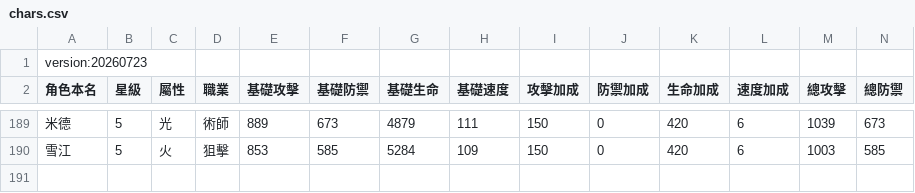
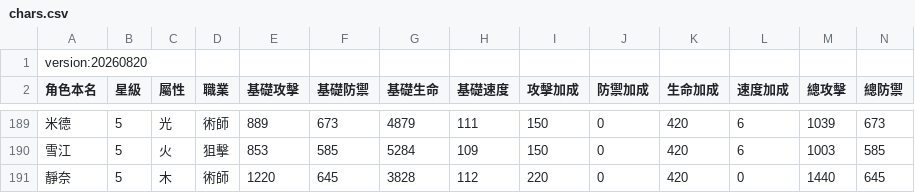
Before and after one commit to zzasqas/ArkRecodetools, a CSV file: chars.csv, drawn as a sheet; only a part is shown, gaps mark what is left out; rows hold the shown columns only; the diff names each change by its address in the sheet, - before the commit and + after, or states it on an @@ line.

Commit message:
feat: 新增角色 H605 靜奈（chars.csv 數值 + 角色名/wiki 對照 + 頭像圖示）
五星木屬性術師，數值來源使用者提供截圖；wiki 補上 releaseDate/nameCN；
roster-catalog.js/tier-list/chars-data.js 已跑對應腳本重新生成。

```diff
--- a/chars.csv
+++ b/chars.csv
-A1 (角色本名): version:20260723
+A1 (角色本名): version:20260820
+row 191: 靜奈 | 5 | 木 | 術師 | 1220 | 645 | 3828 | 112 | 220 | 0 | 420 | 0 | 1440 | 645
```
Also changed, not shown: 6 other files.
